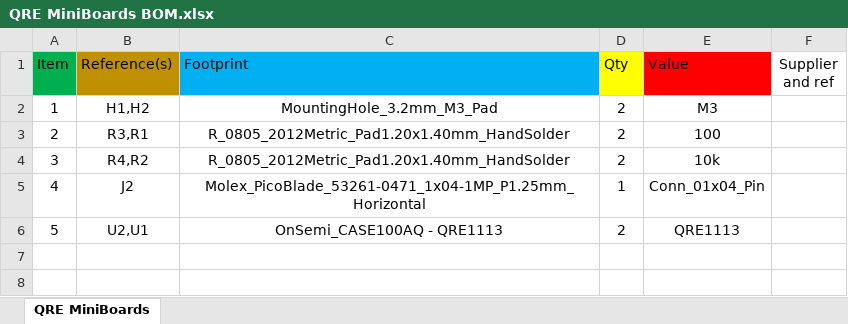
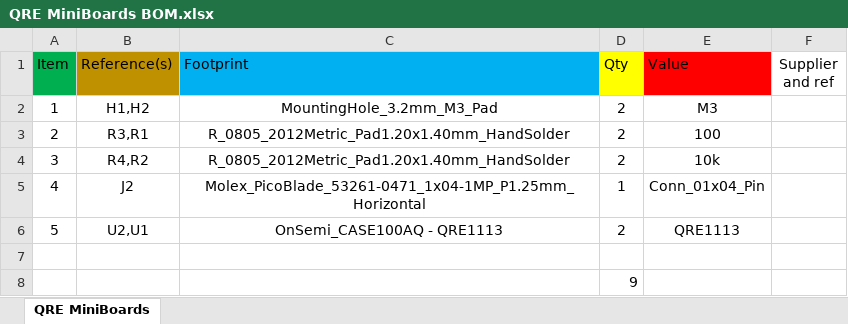
Before and after one commit to bismarx-v1/Sumec-MiniSumo, an Excel workbook: - PCB -/QRE MiniBoards/QRE MiniBoards BOM.xlsx, sheet QRE MiniBoards, drawn as a sheet; values as stored, in another font and other column widths than the file's, no borders; the diff names each change by its address in the sheet, - before the commit and + after, or states it on an @@ line.

Commit message:
Board and BOM update

```diff
--- a/- PCB -/QRE MiniBoards/QRE MiniBoards BOM.xlsx (sheet QRE MiniBoards)
+++ b/- PCB -/QRE MiniBoards/QRE MiniBoards BOM.xlsx (sheet QRE MiniBoards)
+row 7: (empty)
+row 8:  |  |  | 9
```
Also changed, not shown: 12 other files.
